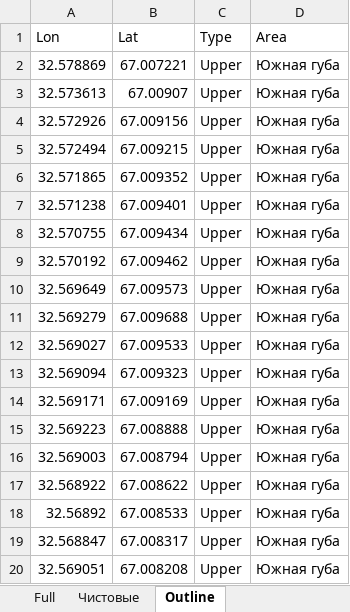
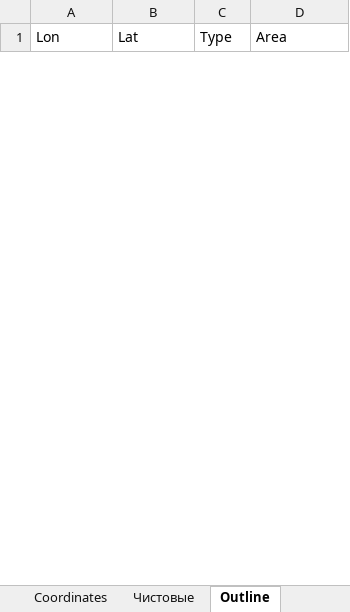
Before and after one commit to polydora/Paper_2024, an Excel workbook: Vitia_Ostrovsky/R_Calc_Crang_2024/Data/Crang_2024.xlsx, sheet Outline, drawn as a sheet; only a part is shown; values as stored, in another font and other column widths than the file's, no borders; charts and pictures not drawn; removed rows and columns are numbered as before the commit, all else as after; the diff covers the shown part only; the diff names each change by its address in the sheet, - before the commit and + after, or states it on an @@ line.

```diff
--- a/Vitia_Ostrovsky/R_Calc_Crang_2024/Data/Crang_2024.xlsx (sheet Outline)
+++ b/Vitia_Ostrovsky/R_Calc_Crang_2024/Data/Crang_2024.xlsx (sheet Outline)
+sheet tab: Coordinates
-row 2: 32.578869 | 67.007221 | Upper | Южная губа
-row 3: 32.573613 | 67.00907 | Upper | Южная губа
-row 4: 32.572926 | 67.009156 | Upper | Южная губа
-row 5: 32.572494 | 67.009215 | Upper | Южная губа
-row 6: 32.571865 | 67.009352 | Upper | Южная губа
-row 7: 32.571238 | 67.009401 | Upper | Южная губа
-row 8: 32.570755 | 67.009434 | Upper | Южная губа
-row 9: 32.570192 | 67.009462 | Upper | Южная губа
-row 10: 32.569649 | 67.009573 | Upper | Южная губа
-row 11: 32.569279 | 67.009688 | Upper | Южная губа
-row 12: 32.569027 | 67.009533 | Upper | Южная губа
-row 13: 32.569094 | 67.009323 | Upper | Южная губа
-row 14: 32.569171 | 67.009169 | Upper | Южная губа
-row 15: 32.569223 | 67.008888 | Upper | Южная губа
-row 16: 32.569003 | 67.008794 | Upper | Южная губа
-row 17: 32.568922 | 67.008622 | Upper | Южная губа
-row 18: 32.56892 | 67.008533 | Upper | Южная губа
-row 19: 32.568847 | 67.008317 | Upper | Южная губа
-row 20: 32.569051 | 67.008208 | Upper | Южная губа
```
Also changed, not shown: 38 added rows and 68 removed rows elsewhere in this sheet, sheet Nor, charts or pictures, Vitia_Ostrovsky/R_Calc_Crang_2024/Data/Crang 2022 full.xlsx, 3 other files.
